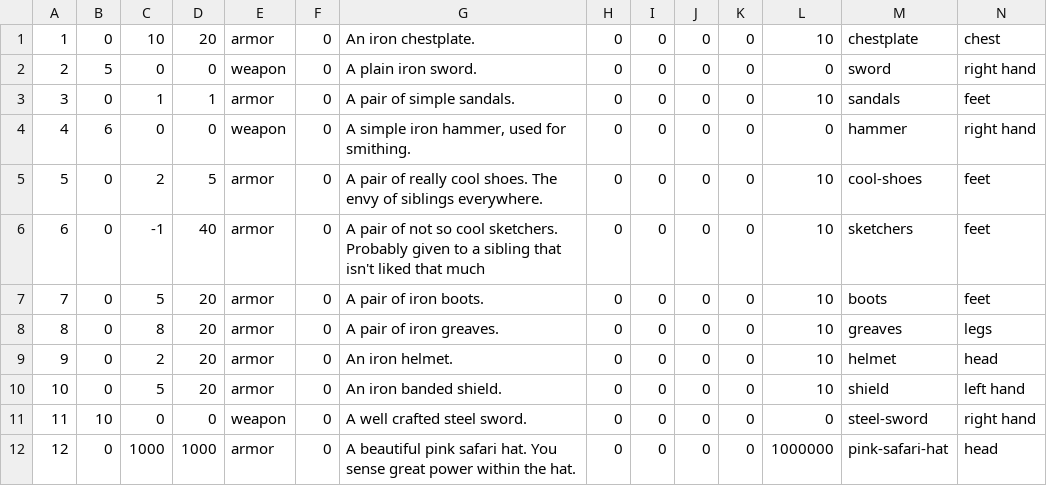
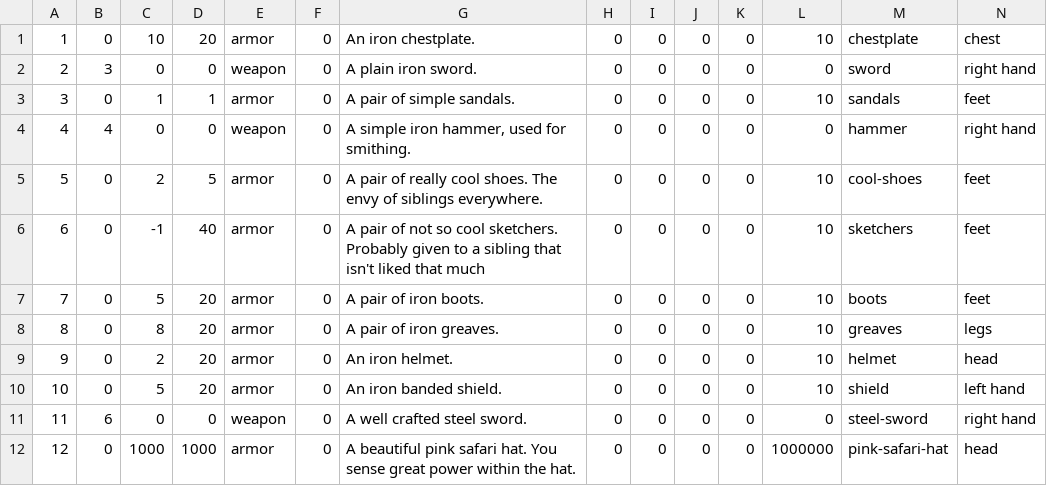
Before and after one commit to andersonjackc/Minotaurs_Labyrinth, a CSV file: src/edu/ycp/CS320_Minotaurs_Labyrinth/tables/Gear.csv, drawn as a sheet.

Commit message:
made swords do less damage

```diff
--- a/src/edu/ycp/CS320_Minotaurs_Labyrinth/tables/Gear.csv
+++ b/src/edu/ycp/CS320_Minotaurs_Labyrinth/tables/Gear.csv
@@ -1,5 +1,5 @@
 1|0|10|20|armor|0|An iron chestplate.|0|0|0|0|10|chestplate|chest
-2|5|0|0|weapon|0|A plain iron sword.|0|0|0|0|0|sword|right hand
+2|3|0|0|weapon|0|A plain iron sword.|0|0|0|0|0|sword|right hand
 3|0|1|1|armor|0|A pair of simple sandals.|0|0|0|0|10|sandals|feet
-4|6|0|0|weapon|0|A simple iron hammer, used for smithing.|0|0|0|0|0|hammer|right hand
+4|4|0|0|weapon|0|A simple iron hammer, used for smithing.|0|0|0|0|0|hammer|right hand
 5|0|2|5|armor|0|A pair of really cool shoes. The envy of siblings everywhere.|0|0|0|0|10|cool-shoes|feet
@@ -10,3 +10,3 @@
 10|0|5|20|armor|0|An iron banded shield.|0|0|0|0|10|shield|left hand
-11|10|0|0|weapon|0|A well crafted steel sword.|0|0|0|0|0|steel-sword|right hand
+11|6|0|0|weapon|0|A well crafted steel sword.|0|0|0|0|0|steel-sword|right hand
 12|0|1000|1000|armor|0|A beautiful pink safari hat. You sense great power within the hat.|0|0|0|0|1000000|pink-safari-hat|head
```
